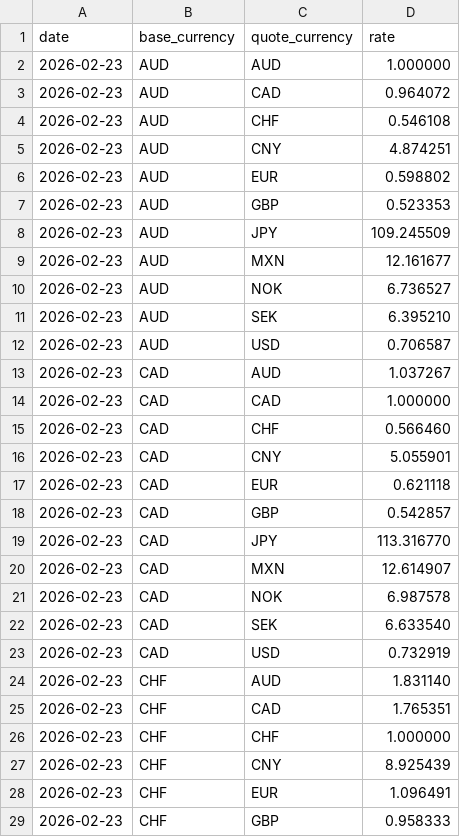
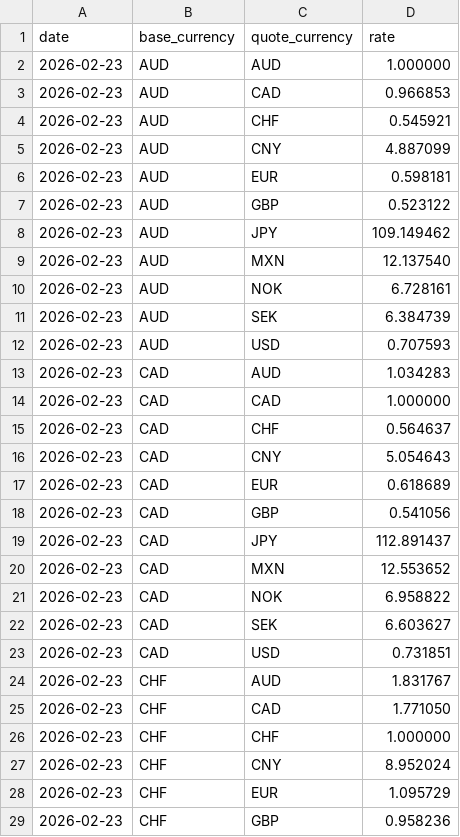
Before and after one commit to michaeldowd2/nanopages, a CSV file: fx-dashboard/data/step1_exchange_rates.csv, drawn as a sheet; only a part is shown; the diff covers the shown part only.

```diff
--- a/fx-dashboard/data/step1_exchange_rates.csv
+++ b/fx-dashboard/data/step1_exchange_rates.csv
@@ -2,28 +2,28 @@ date,base_currency,quote_currency,rate
 2026-02-23,AUD,AUD,1.000000
-2026-02-23,AUD,CAD,0.964072
-2026-02-23,AUD,CHF,0.546108
-2026-02-23,AUD,CNY,4.874251
-2026-02-23,AUD,EUR,0.598802
-2026-02-23,AUD,GBP,0.523353
-2026-02-23,AUD,JPY,109.245509
-2026-02-23,AUD,MXN,12.161677
-2026-02-23,AUD,NOK,6.736527
-2026-02-23,AUD,SEK,6.395210
-2026-02-23,AUD,USD,0.706587
-2026-02-23,CAD,AUD,1.037267
+2026-02-23,AUD,CAD,0.966853
+2026-02-23,AUD,CHF,0.545921
+2026-02-23,AUD,CNY,4.887099
+2026-02-23,AUD,EUR,0.598181
+2026-02-23,AUD,GBP,0.523122
+2026-02-23,AUD,JPY,109.149462
+2026-02-23,AUD,MXN,12.137540
+2026-02-23,AUD,NOK,6.728161
+2026-02-23,AUD,SEK,6.384739
+2026-02-23,AUD,USD,0.707593
+2026-02-23,CAD,AUD,1.034283
 2026-02-23,CAD,CAD,1.000000
-2026-02-23,CAD,CHF,0.566460
-2026-02-23,CAD,CNY,5.055901
-2026-02-23,CAD,EUR,0.621118
-2026-02-23,CAD,GBP,0.542857
-2026-02-23,CAD,JPY,113.316770
-2026-02-23,CAD,MXN,12.614907
-2026-02-23,CAD,NOK,6.987578
-2026-02-23,CAD,SEK,6.633540
-2026-02-23,CAD,USD,0.732919
-2026-02-23,CHF,AUD,1.831140
-2026-02-23,CHF,CAD,1.765351
+2026-02-23,CAD,CHF,0.564637
+2026-02-23,CAD,CNY,5.054643
+2026-02-23,CAD,EUR,0.618689
+2026-02-23,CAD,GBP,0.541056
+2026-02-23,CAD,JPY,112.891437
+2026-02-23,CAD,MXN,12.553652
+2026-02-23,CAD,NOK,6.958822
+2026-02-23,CAD,SEK,6.603627
+2026-02-23,CAD,USD,0.731851
+2026-02-23,CHF,AUD,1.831767
+2026-02-23,CHF,CAD,1.771050
 2026-02-23,CHF,CHF,1.000000
-2026-02-23,CHF,CNY,8.925439
-2026-02-23,CHF,EUR,1.096491
-2026-02-23,CHF,GBP,0.958333
+2026-02-23,CHF,CNY,8.952024
+2026-02-23,CHF,EUR,1.095729
+2026-02-23,CHF,GBP,0.958236
```
Also changed, not shown: 85 edited cells elsewhere in this file, fx-dashboard/data/step2_indices.csv, 4 other files.
